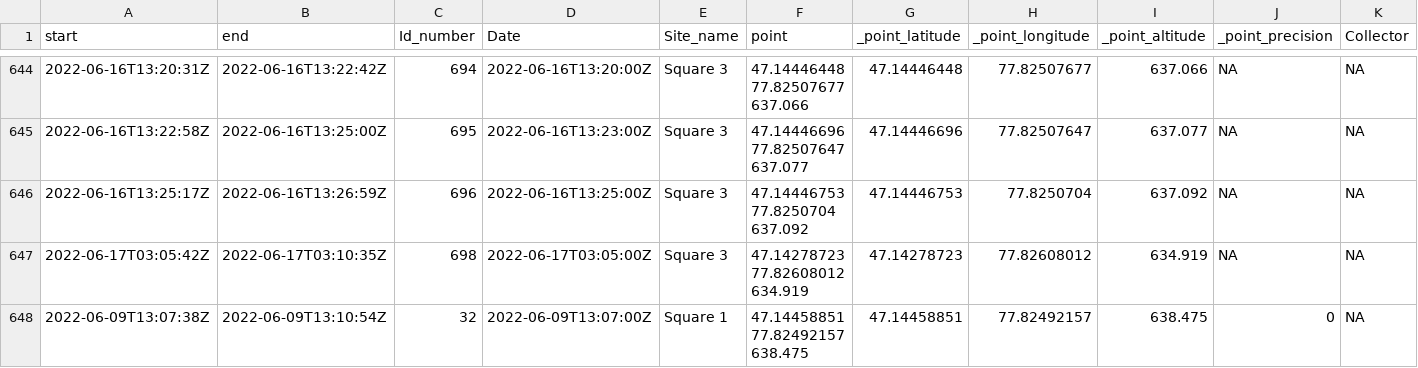
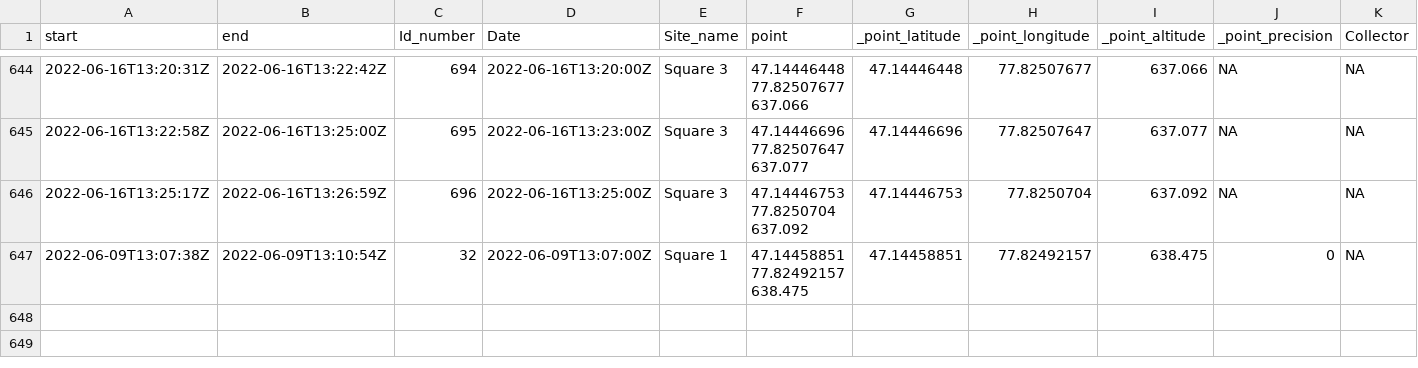
Before and after one commit to cocoemily/survey-analysis, a CSV file: data/artifact-dataframes/p1-artifacts.csv, drawn as a sheet; only a part is shown, gaps mark what is left out; rows hold the shown columns only; the diff names each change by its address in the sheet, - before the commit and + after, or states it on an @@ line.

Commit message:
creating artifact shapefiles and recycling count shapefiles

```diff
--- a/data/artifact-dataframes/p1-artifacts.csv
+++ b/data/artifact-dataframes/p1-artifacts.csv
-row 647: 2022-06-17T03:05:42Z | 2022-06-17T03:10:35Z | 698 | 2022-06-17T03:05:00Z | Square 3 | 47.14278723 77.82608012 634.919 | 47.14278723 | 77.82608012 | 634.919 | NA | NA
```
Also changed, not shown: data/artifact-dataframes/p2-artifacts.csv, 26 other files.
